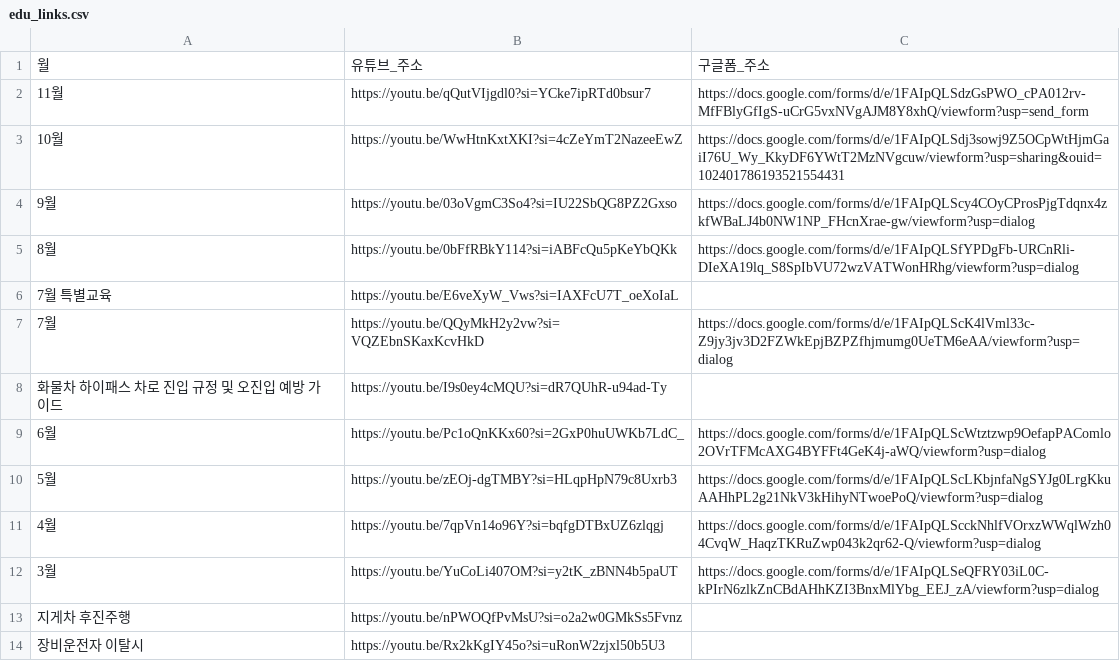
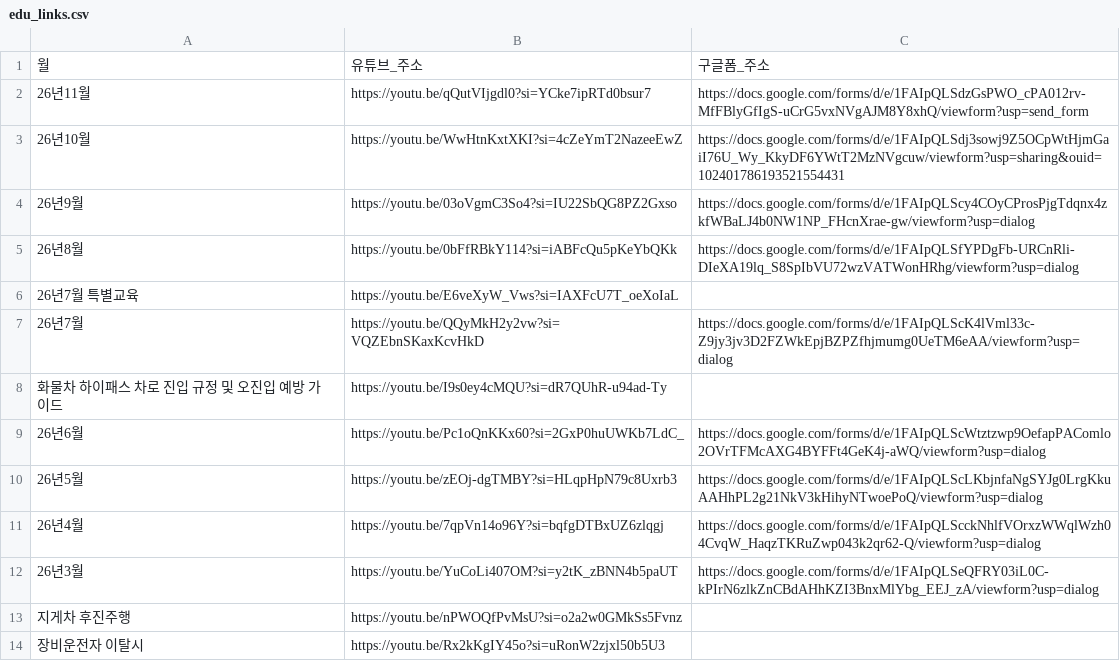
Before and after one commit to jongil3877-lgtm/haman-dashboard, a CSV file: edu_links.csv, drawn as a sheet.

```diff
--- a/edu_links.csv
+++ b/edu_links.csv
@@ -1,13 +1,13 @@
 월,유튜브_주소,구글폼_주소
-11월,https://youtu.be/qQutVIjgdl0?si=YCke7ipRTd0bsur7,https://docs.google.com/forms/d/e/1FAIpQLSdzGsPWO_cPA012rv-MfFBlyGfIgS-uCrG5vxNVgAJM8Y8xhQ/viewform?usp=send_form
-10월,https://youtu.be/WwHtnKxtXKI?si=4cZeYmT2NazeeEwZ,https://docs.google.com/forms/d/e/1FAIpQLSdj3sowj9Z5OCpWtHjmGaiI76U_Wy_KkyDF6YWtT2MzNVgcuw/viewform?usp=sharing&ouid=102401786193521554431
-9월,https://youtu.be/03oVgmC3So4?si=IU22SbQG8PZ2Gxso,https://docs.google.com/forms/d/e/1FAIpQLScy4COyCProsPjgTdqnx4zkfWBaLJ4b0NW1NP_FHcnXrae-gw/viewform?usp=dialog
-8월,https://youtu.be/0bFfRBkY114?si=iABFcQu5pKeYbQKk,https://docs.google.com/forms/d/e/1FAIpQLSfYPDgFb-URCnRli-DIeXA19lq_S8SpIbVU72wzVATWonHRhg/viewform?usp=dialog
-7월 특별교육,https://youtu.be/E6veXyW_Vws?si=IAXFcU7T_oeXoIaL,
-7월,https://youtu.be/QQyMkH2y2vw?si=VQZEbnSKaxKcvHkD,https://docs.google.com/forms/d/e/1FAIpQLScK4lVml33c-Z9jy3jv3D2FZWkEpjBZPZfhjmumg0UeTM6eAA/viewform?usp=dialog
+26년11월,https://youtu.be/qQutVIjgdl0?si=YCke7ipRTd0bsur7,https://docs.google.com/forms/d/e/1FAIpQLSdzGsPWO_cPA012rv-MfFBlyGfIgS-uCrG5vxNVgAJM8Y8xhQ/viewform?usp=send_form
+26년10월,https://youtu.be/WwHtnKxtXKI?si=4cZeYmT2NazeeEwZ,https://docs.google.com/forms/d/e/1FAIpQLSdj3sowj9Z5OCpWtHjmGaiI76U_Wy_KkyDF6YWtT2MzNVgcuw/viewform?usp=sharing&ouid=102401786193521554431
+26년9월,https://youtu.be/03oVgmC3So4?si=IU22SbQG8PZ2Gxso,https://docs.google.com/forms/d/e/1FAIpQLScy4COyCProsPjgTdqnx4zkfWBaLJ4b0NW1NP_FHcnXrae-gw/viewform?usp=dialog
+26년8월,https://youtu.be/0bFfRBkY114?si=iABFcQu5pKeYbQKk,https://docs.google.com/forms/d/e/1FAIpQLSfYPDgFb-URCnRli-DIeXA19lq_S8SpIbVU72wzVATWonHRhg/viewform?usp=dialog
+26년7월 특별교육,https://youtu.be/E6veXyW_Vws?si=IAXFcU7T_oeXoIaL,
+26년7월,https://youtu.be/QQyMkH2y2vw?si=VQZEbnSKaxKcvHkD,https://docs.google.com/forms/d/e/1FAIpQLScK4lVml33c-Z9jy3jv3D2FZWkEpjBZPZfhjmumg0UeTM6eAA/viewform?usp=dialog
 화물차 하이패스 차로 진입 규정 및 오진입 예방 가이드,https://youtu.be/I9s0ey4cMQU?si=dR7QUhR-u94ad-Ty,
-6월,https://youtu.be/Pc1oQnKKx60?si=2GxP0huUWKb7LdC_,https://docs.google.com/forms/d/e/1FAIpQLScWtztzwp9OefapPAComlo2OVrTFMcAXG4BYFFt4GeK4j-aWQ/viewform?usp=dialog
-5월,https://youtu.be/zEOj-dgTMBY?si=HLqpHpN79c8Uxrb3,https://docs.google.com/forms/d/e/1FAIpQLScLKbjnfaNgSYJg0LrgKkuAAHhPL2g21NkV3kHihyNTwoePoQ/viewform?usp=dialog
-4월,https://youtu.be/7qpVn14o96Y?si=bqfgDTBxUZ6zlqgj,https://docs.google.com/forms/d/e/1FAIpQLScckNhlfVOrxzWWqlWzh04CvqW_HaqzTKRuZwp043k2qr62-Q/viewform?usp=dialog
-3월,https://youtu.be/YuCoLi407OM?si=y2tK_zBNN4b5paUT,https://docs.google.com/forms/d/e/1FAIpQLSeQFRY03iL0C-kPIrN6zlkZnCBdAHhKZI3BnxMlYbg_EEJ_zA/viewform?usp=dialog
+26년6월,https://youtu.be/Pc1oQnKKx60?si=2GxP0huUWKb7LdC_,https://docs.google.com/forms/d/e/1FAIpQLScWtztzwp9OefapPAComlo2OVrTFMcAXG4BYFFt4GeK4j-aWQ/viewform?usp=dialog
+26년5월,https://youtu.be/zEOj-dgTMBY?si=HLqpHpN79c8Uxrb3,https://docs.google.com/forms/d/e/1FAIpQLScLKbjnfaNgSYJg0LrgKkuAAHhPL2g21NkV3kHihyNTwoePoQ/viewform?usp=dialog
+26년4월,https://youtu.be/7qpVn14o96Y?si=bqfgDTBxUZ6zlqgj,https://docs.google.com/forms/d/e/1FAIpQLScckNhlfVOrxzWWqlWzh04CvqW_HaqzTKRuZwp043k2qr62-Q/viewform?usp=dialog
+26년3월,https://youtu.be/YuCoLi407OM?si=y2tK_zBNN4b5paUT,https://docs.google.com/forms/d/e/1FAIpQLSeQFRY03iL0C-kPIrN6zlkZnCBdAHhKZI3BnxMlYbg_EEJ_zA/viewform?usp=dialog
 지게차 후진주행,https://youtu.be/nPWOQfPvMsU?si=o2a2w0GMkSs5Fvnz,
```
Also changed, not shown: 1 other file.
